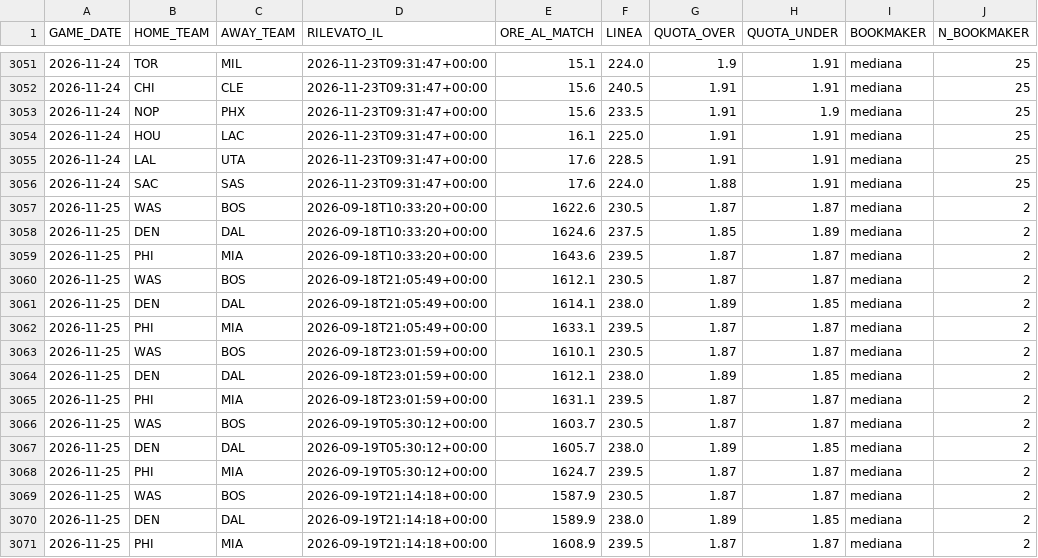
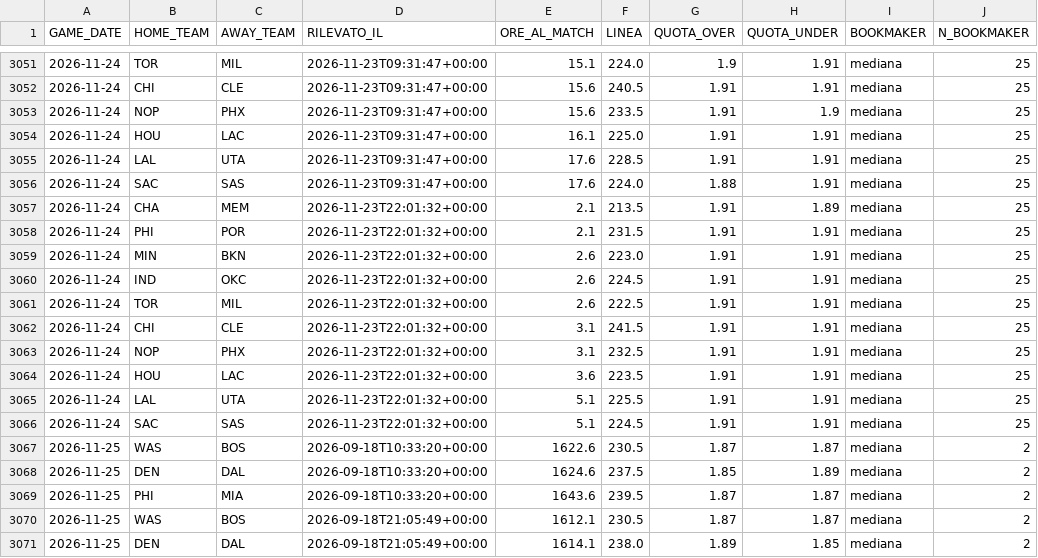
Before and after one commit to lorenzocirla-creator/nba-overunder-pipeline, a CSV file: dati/linee_mercato_2026_27.csv, drawn as a sheet; only a part is shown, gaps mark what is left out; the shorter side is filled out with more unchanged rows.

```diff
--- a/dati/linee_mercato_2026_27.csv
+++ b/dati/linee_mercato_2026_27.csv
@@ -3056,2 +3056,12 @@ GAME_DATE,HOME_TEAM,AWAY_TEAM,RILEVATO_IL,ORE_AL_MATCH,LINEA,QUOTA_OVER,QUOTA_UN
 2026-11-24,SAC,SAS,2026-11-23T09:31:47+00:00,17.6,224.0,1.88,1.91,mediana,25
+2026-11-24,CHA,MEM,2026-11-23T22:01:32+00:00,2.1,213.5,1.91,1.89,mediana,25
+2026-11-24,PHI,POR,2026-11-23T22:01:32+00:00,2.1,231.5,1.91,1.91,mediana,25
+2026-11-24,MIN,BKN,2026-11-23T22:01:32+00:00,2.6,223.0,1.91,1.91,mediana,25
+2026-11-24,IND,OKC,2026-11-23T22:01:32+00:00,2.6,224.5,1.91,1.91,mediana,25
+2026-11-24,TOR,MIL,2026-11-23T22:01:32+00:00,2.6,222.5,1.91,1.91,mediana,25
+2026-11-24,CHI,CLE,2026-11-23T22:01:32+00:00,3.1,241.5,1.91,1.91,mediana,25
+2026-11-24,NOP,PHX,2026-11-23T22:01:32+00:00,3.1,232.5,1.91,1.91,mediana,25
+2026-11-24,HOU,LAC,2026-11-23T22:01:32+00:00,3.6,223.5,1.91,1.91,mediana,25
+2026-11-24,LAL,UTA,2026-11-23T22:01:32+00:00,5.1,225.5,1.91,1.91,mediana,25
+2026-11-24,SAC,SAS,2026-11-23T22:01:32+00:00,5.1,224.5,1.91,1.91,mediana,25
 2026-11-25,WAS,BOS,2026-09-18T10:33:20+00:00,1622.6,230.5,1.87,1.87,mediana,2
```
Also changed, not shown: 1 other file.
